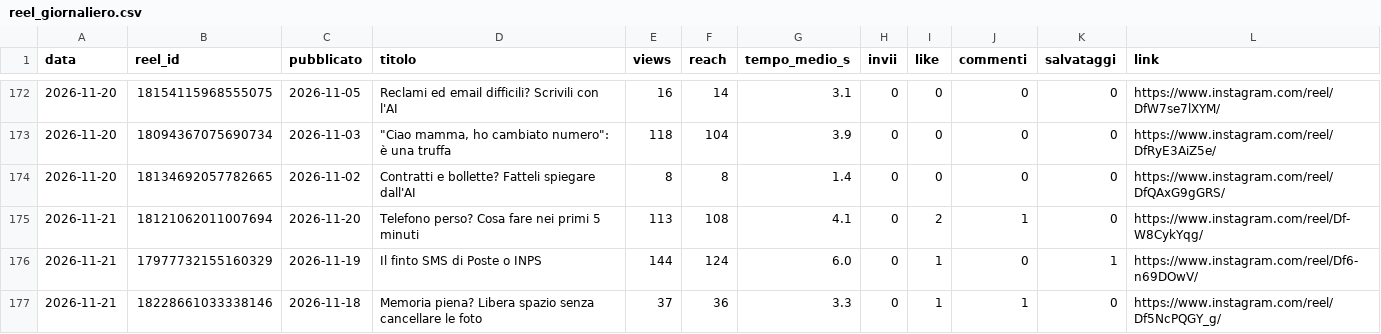
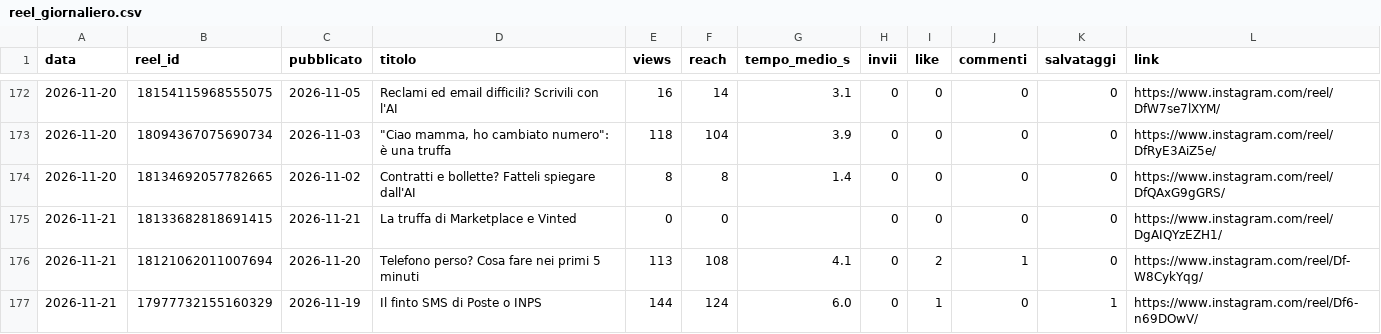
Before and after one commit to SimonePiro00/bitquotidiano, a CSV file: analisi/reel_giornaliero.csv, drawn as a sheet; only a part is shown, gaps mark what is left out; the shorter side is filled out with more unchanged rows; the diff names each change by its address in the sheet, - before the commit and + after, or states it on an @@ line.

Commit message:
Registro giornaliero

```diff
--- a/analisi/reel_giornaliero.csv
+++ b/analisi/reel_giornaliero.csv
+row 175: 2026-11-21 | 18133682818691415 | 2026-11-21 | La truffa di Marketplace e Vinted | 0 | 0 |  | 0 | 0 | 0 | 0 | https://www.instagram.com/reel/DgAIQYzEZH1/
```
Also changed, not shown: analisi/follower.csv.
